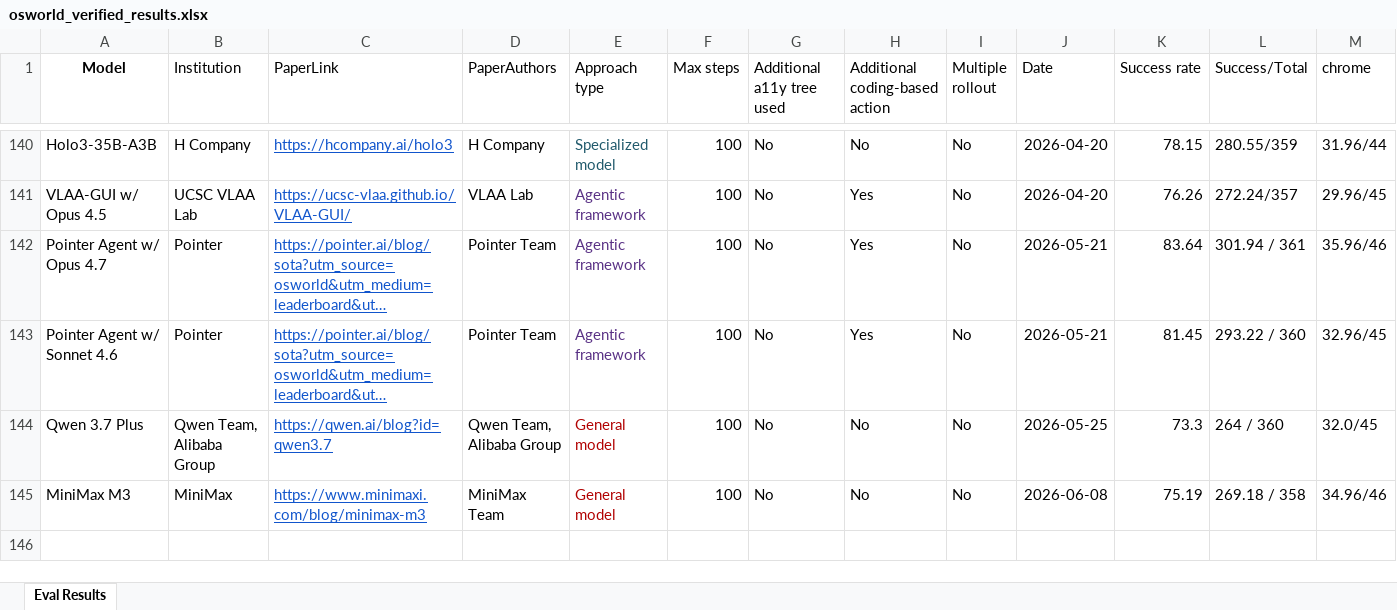
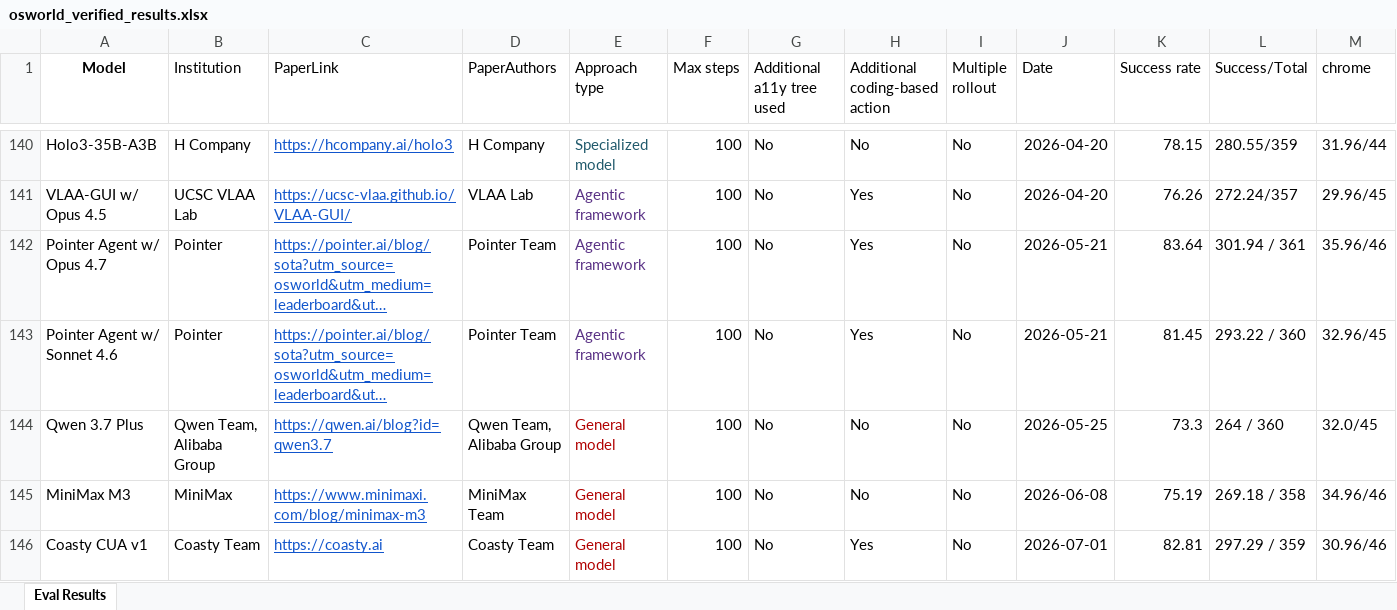
Before and after one commit to OS-World/OS-World.github.io, an Excel workbook: static/data/osworld_verified_results.xlsx, sheet Eval Results, drawn as a sheet; only a part is shown, gaps mark what is left out; long unchanged cells end in …; values as stored, in another font and other column widths than the file's, no borders; rows hold the shown columns only; the diff names each change by its address in the sheet, - before the commit and + after, or states it on an @@ line.

Commit message:
Update verified results data

```diff
--- a/static/data/osworld_verified_results.xlsx (sheet Eval Results)
+++ b/static/data/osworld_verified_results.xlsx (sheet Eval Results)
+row 146: Coasty CUA v1 | Coasty Team | https://coasty.ai | Coasty Team | General model | 100 | No | Yes | No | 2026-07-01 | 82.81 | 297.29 / 359 | 30.96/46
```
